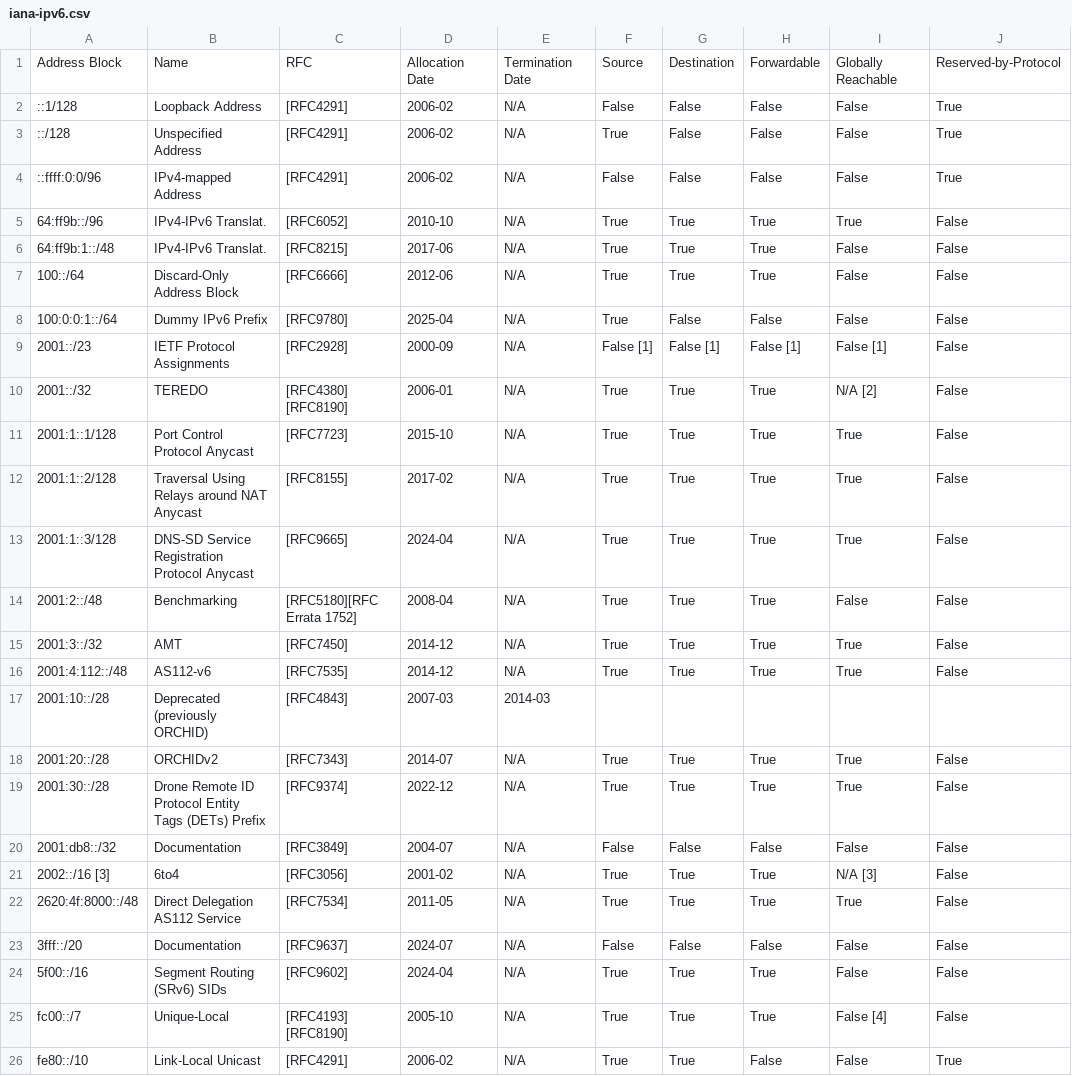
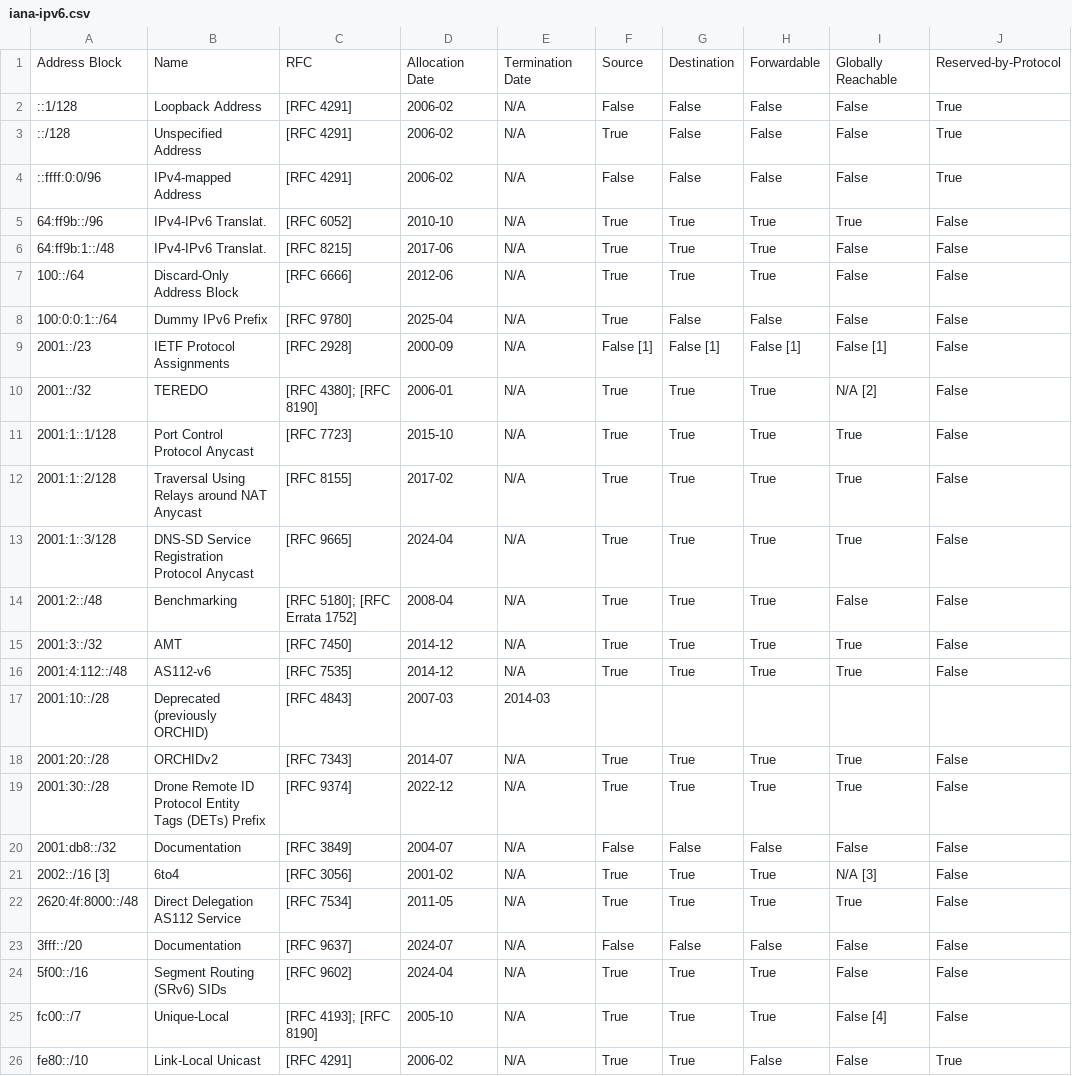
Before and after one commit to fartbagxp/aas-cidr-ranges, a CSV file: data/raw/iana-ipv6.csv, drawn as a sheet.

```diff
--- a/data/raw/iana-ipv6.csv
+++ b/data/raw/iana-ipv6.csv
@@ -1,28 +1,26 @@
 Address Block,Name,RFC,Allocation Date,Termination Date,Source,Destination,Forwardable,Globally Reachable,Reserved-by-Protocol
-::1/128,Loopback Address,[RFC4291],2006-02,N/A,False,False,False,False,True
-::/128,Unspecified Address,[RFC4291],2006-02,N/A,True,False,False,False,True
-::ffff:0:0/96,IPv4-mapped Address,[RFC4291],2006-02,N/A,False,False,False,False,True
-64:ff9b::/96,IPv4-IPv6 Translat.,[RFC6052],2010-10,N/A,True,True,True,True,False
-64:ff9b:1::/48,IPv4-IPv6 Translat.,[RFC8215],2017-06,N/A,True,True,True,False,False
-100::/64,Discard-Only Address Block,[RFC6666],2012-06,N/A,True,True,True,False,False
-100:0:0:1::/64,Dummy IPv6 Prefix,[RFC9780],2025-04,N/A,True,False,False,False,False
-2001::/23,IETF Protocol Assignments,[RFC2928],2000-09,N/A,False [1],False [1],False [1],False [1],False
-2001::/32,TEREDO,"[RFC4380]
-        [RFC8190]",2006-01,N/A,True,True,True,N/A [2],False
-2001:1::1/128,Port Control Protocol Anycast,[RFC7723],2015-10,N/A,True,True,True,True,False
-2001:1::2/128,Traversal Using Relays around NAT Anycast,[RFC8155],2017-02,N/A,True,True,True,True,False
-2001:1::3/128,DNS-SD Service Registration Protocol Anycast,[RFC9665],2024-04,N/A,True,True,True,True,False
-2001:2::/48,Benchmarking,[RFC5180][RFC Errata 1752],2008-04,N/A,True,True,True,False,False
-2001:3::/32,AMT,[RFC7450],2014-12,N/A,True,True,True,True,False
-2001:4:112::/48,AS112-v6,[RFC7535],2014-12,N/A,True,True,True,True,False
-2001:10::/28,Deprecated (previously ORCHID),[RFC4843],2007-03,2014-03,,,,,
-2001:20::/28,ORCHIDv2,[RFC7343],2014-07,N/A,True,True,True,True,False
-2001:30::/28,Drone Remote ID Protocol Entity Tags (DETs) Prefix,[RFC9374],2022-12,N/A,True,True,True,True,False
-2001:db8::/32,Documentation,[RFC3849],2004-07,N/A,False,False,False,False,False
-2002::/16 [3],6to4,[RFC3056],2001-02,N/A,True,True,True,N/A [3],False
-2620:4f:8000::/48,Direct Delegation AS112 Service,[RFC7534],2011-05,N/A,True,True,True,True,False
-3fff::/20,Documentation,[RFC9637],2024-07,N/A,False,False,False,False,False
-5f00::/16,Segment Routing (SRv6) SIDs,[RFC9602],2024-04,N/A,True,True,True,False,False
-fc00::/7,Unique-Local,"[RFC4193]
-        [RFC8190]",2005-10,N/A,True,True,True,False [4],False
-fe80::/10,Link-Local Unicast,[RFC4291],2006-02,N/A,True,True,False,False,True
+::1/128,Loopback Address,[RFC 4291],2006-02,N/A,False,False,False,False,True
+::/128,Unspecified Address,[RFC 4291],2006-02,N/A,True,False,False,False,True
+::ffff:0:0/96,IPv4-mapped Address,[RFC 4291],2006-02,N/A,False,False,False,False,True
+64:ff9b::/96,IPv4-IPv6 Translat.,[RFC 6052],2010-10,N/A,True,True,True,True,False
+64:ff9b:1::/48,IPv4-IPv6 Translat.,[RFC 8215],2017-06,N/A,True,True,True,False,False
+100::/64,Discard-Only Address Block,[RFC 6666],2012-06,N/A,True,True,True,False,False
+100:0:0:1::/64,Dummy IPv6 Prefix,[RFC 9780],2025-04,N/A,True,False,False,False,False
+2001::/23,IETF Protocol Assignments,[RFC 2928],2000-09,N/A,False [1],False [1],False [1],False [1],False
+2001::/32,TEREDO,[RFC 4380]; [RFC 8190],2006-01,N/A,True,True,True,N/A [2],False
+2001:1::1/128,Port Control Protocol Anycast,[RFC 7723],2015-10,N/A,True,True,True,True,False
+2001:1::2/128,Traversal Using Relays around NAT Anycast,[RFC 8155],2017-02,N/A,True,True,True,True,False
+2001:1::3/128,DNS-SD Service Registration Protocol Anycast,[RFC 9665],2024-04,N/A,True,True,True,True,False
+2001:2::/48,Benchmarking,[RFC 5180]; [RFC Errata 1752],2008-04,N/A,True,True,True,False,False
+2001:3::/32,AMT,[RFC 7450],2014-12,N/A,True,True,True,True,False
+2001:4:112::/48,AS112-v6,[RFC 7535],2014-12,N/A,True,True,True,True,False
+2001:10::/28,Deprecated (previously ORCHID),[RFC 4843],2007-03,2014-03,,,,,
+2001:20::/28,ORCHIDv2,[RFC 7343],2014-07,N/A,True,True,True,True,False
+2001:30::/28,Drone Remote ID Protocol Entity Tags (DETs) Prefix,[RFC 9374],2022-12,N/A,True,True,True,True,False
+2001:db8::/32,Documentation,[RFC 3849],2004-07,N/A,False,False,False,False,False
+2002::/16 [3],6to4,[RFC 3056],2001-02,N/A,True,True,True,N/A [3],False
+2620:4f:8000::/48,Direct Delegation AS112 Service,[RFC 7534],2011-05,N/A,True,True,True,True,False
+3fff::/20,Documentation,[RFC 9637],2024-07,N/A,False,False,False,False,False
+5f00::/16,Segment Routing (SRv6) SIDs,[RFC 9602],2024-04,N/A,True,True,True,False,False
+fc00::/7,Unique-Local,[RFC 4193]; [RFC 8190],2005-10,N/A,True,True,True,False [4],False
+fe80::/10,Link-Local Unicast,[RFC 4291],2006-02,N/A,True,True,False,False,True
```
Also changed, not shown: data/raw/iana-ipv4.csv, data/raw/starlink.csv, 31 other files.
